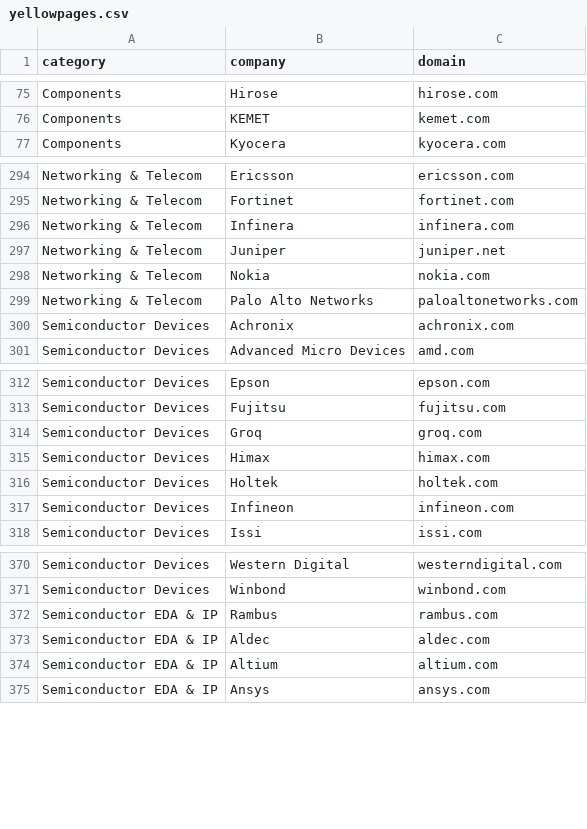
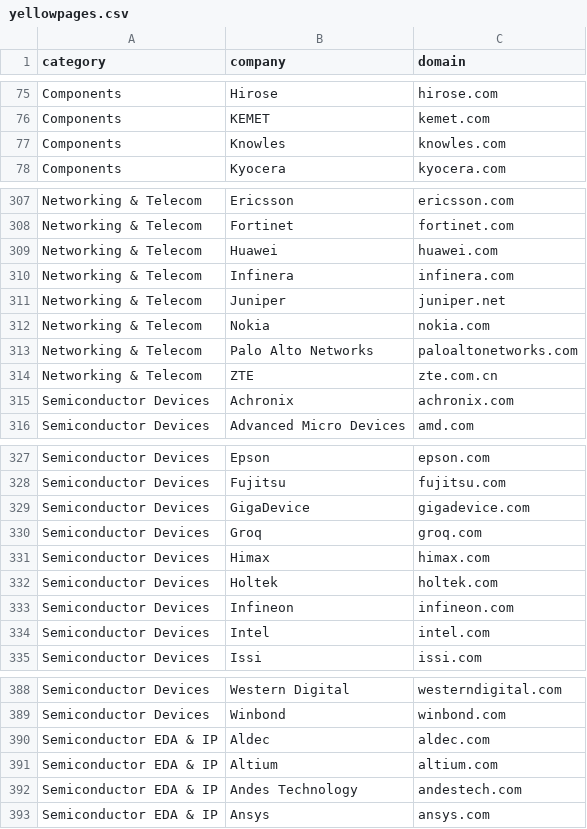
Before and after one commit to aolofsson/mailcompiler, a CSV file: mailcompiler/yellowpages.csv, drawn as a sheet; only a part is shown, gaps mark what is left out; the diff covers the shown part only.

```diff
--- a/mailcompiler/yellowpages.csv
+++ b/mailcompiler/yellowpages.csv
@@ -76,2 +76,3 @@ Components,Hirose,hirose.com
 Components,KEMET,kemet.com
+Components,Knowles,knowles.com
 Components,Kyocera,kyocera.com
@@ -295,2 +308,3 @@ Networking & Telecom,Ericsson,ericsson.com
 Networking & Telecom,Fortinet,fortinet.com
+Networking & Telecom,Huawei,huawei.com
 Networking & Telecom,Infinera,infinera.com
@@ -299,2 +313,3 @@ Networking & Telecom,Nokia,nokia.com
 Networking & Telecom,Palo Alto Networks,paloaltonetworks.com
+Networking & Telecom,ZTE,zte.com.cn
 Semiconductor Devices,Achronix,achronix.com
@@ -313,2 +328,3 @@ Semiconductor Devices,Epson,epson.com
 Semiconductor Devices,Fujitsu,fujitsu.com
+Semiconductor Devices,GigaDevice,gigadevice.com
 Semiconductor Devices,Groq,groq.com
@@ -317,2 +333,3 @@ Semiconductor Devices,Holtek,holtek.com
 Semiconductor Devices,Infineon,infineon.com
+Semiconductor Devices,Intel,intel.com
 Semiconductor Devices,Issi,issi.com
@@ -371,5 +389,5 @@ Semiconductor Devices,Western Digital,westerndigital.com
 Semiconductor Devices,Winbond,winbond.com
-Semiconductor EDA & IP,Rambus,rambus.com
 Semiconductor EDA & IP,Aldec,aldec.com
 Semiconductor EDA & IP,Altium,altium.com
+Semiconductor EDA & IP,Andes Technology,andestech.com
 Semiconductor EDA & IP,Ansys,ansys.com
```
Also changed, not shown: 28 added rows and 1 edited cell elsewhere in this file.
